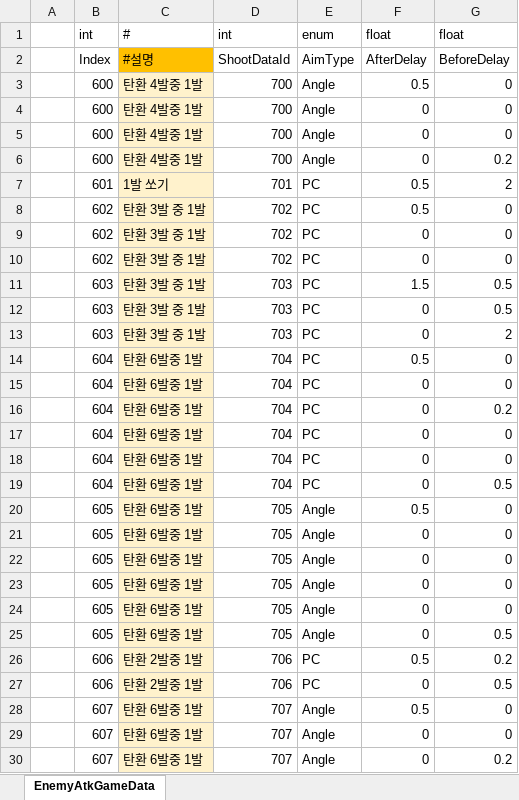
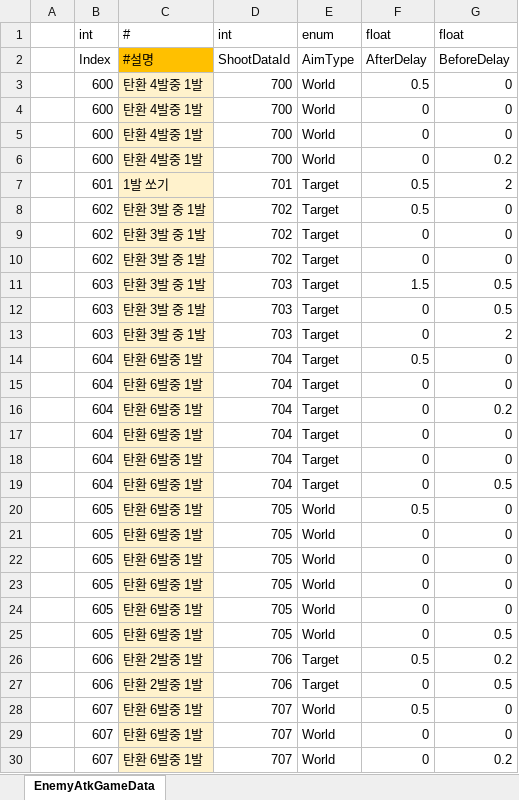
Before and after one commit to Cuty444/QT_Proto, an Excel workbook: _GameData/EnemyAtkGameData.xlsx, sheet EnemyAtkGameData, drawn as a sheet; only a part is shown; values as stored, in another font and other column widths than the file's, no borders; table styles not drawn; the diff covers the shown part only; the diff names each change by its address in the sheet, - before the commit and + after, or states it on an @@ line.

```diff
--- a/_GameData/EnemyAtkGameData.xlsx (sheet EnemyAtkGameData)
+++ b/_GameData/EnemyAtkGameData.xlsx (sheet EnemyAtkGameData)
-E3:E6: Angle
+E3:E6: World
-E7:E19: PC
+E7:E19: Target
-E20:E25: Angle
+E20:E25: World
-E26:E27: PC
+E26:E27: Target
-E28:E30: Angle
+E28:E30: World
```
Also changed, not shown: 11 edited cells elsewhere in this sheet, _GameData/CharacterGameData.xlsx, _GameData/EnemyGameData.xlsx, 10 other files.
